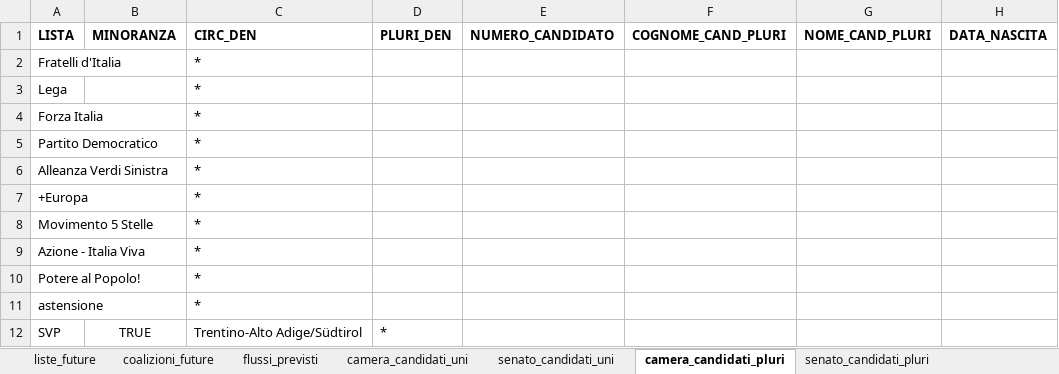
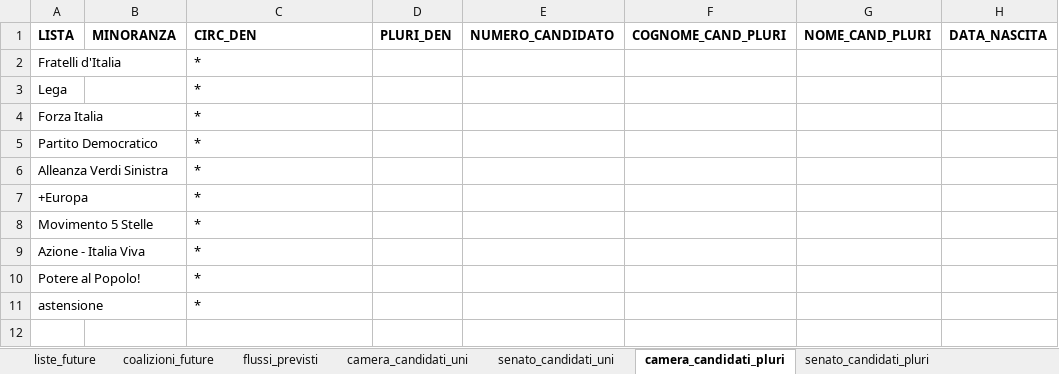
Before and after one commit to fornaeffe/elezioni, an Excel workbook: scenari/politiche_2027.xlsx, sheet camera_candidati_pluri, drawn as a sheet; values as stored, in another font and other column widths than the file's, no borders; the diff names each change by its address in the sheet, - before the commit and + after, or states it on an @@ line.

```diff
--- a/scenari/politiche_2027.xlsx (sheet camera_candidati_pluri)
+++ b/scenari/politiche_2027.xlsx (sheet camera_candidati_pluri)
-row 12: SVP | TRUE | Trentino-Alto Adige/Südtirol | *
```
Also changed, not shown: sheet senato_candidati_pluri, sheet flussi_previsti, sheet senato_candidati_uni, sheet camera_candidati_uni, sheet liste_future, sheet coalizioni_future, 3 other files.
